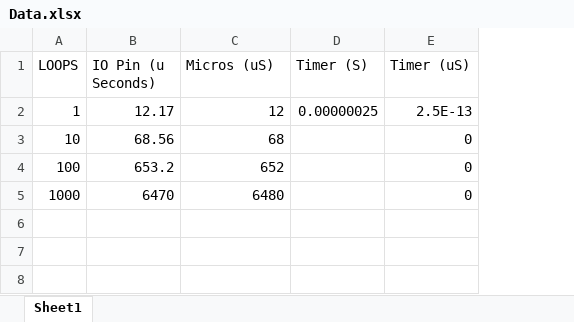
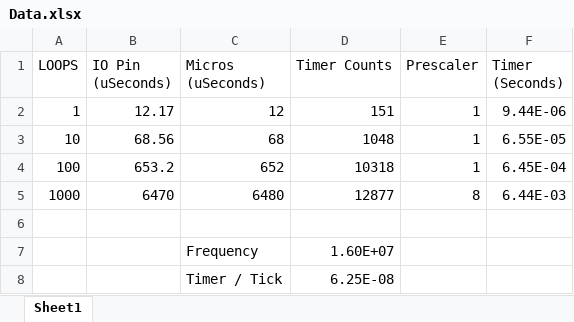
Before and after one commit to m-schlittler/cse467_lab, an Excel workbook: Lab5/Data.xlsx, sheet Sheet1, drawn as a sheet; values as stored, in another font and other column widths than the file's, no borders; table styles not drawn; removed rows and columns are numbered as before the commit, all else as after; the diff names each change by its address in the sheet, - before the commit and + after, or states it on an @@ line.

```diff
--- a/Lab5/Data.xlsx (sheet Sheet1)
+++ b/Lab5/Data.xlsx (sheet Sheet1)
-column D (Timer (S)), row 2: 0.00000025
-column E (Timer (uS)), rows 2-5: 2.5E-13 | 0 | 0 | 0
+column D (Timer Counts), rows 2-5: 151 | 1048 | 10318 | 12877
+column E (Prescaler), rows 2-5: 1 | 1 | 1 | 8
+column F (Timer (Seconds)), rows 2-5: 9.44E-06 | 6.55E-05 | 6.45E-04 | 6.44E-03
-B1: IO Pin (u Seconds)
+B1: IO Pin (uSeconds)
-C1: Micros (uS)
+C1: Micros (uSeconds)
+row 6: (empty)
+row 7:  |  | Frequency | 1.60E+07
+row 8:  |  | Timer / Tick | 6.25E-08
```
Also changed, not shown: 2 other files.
